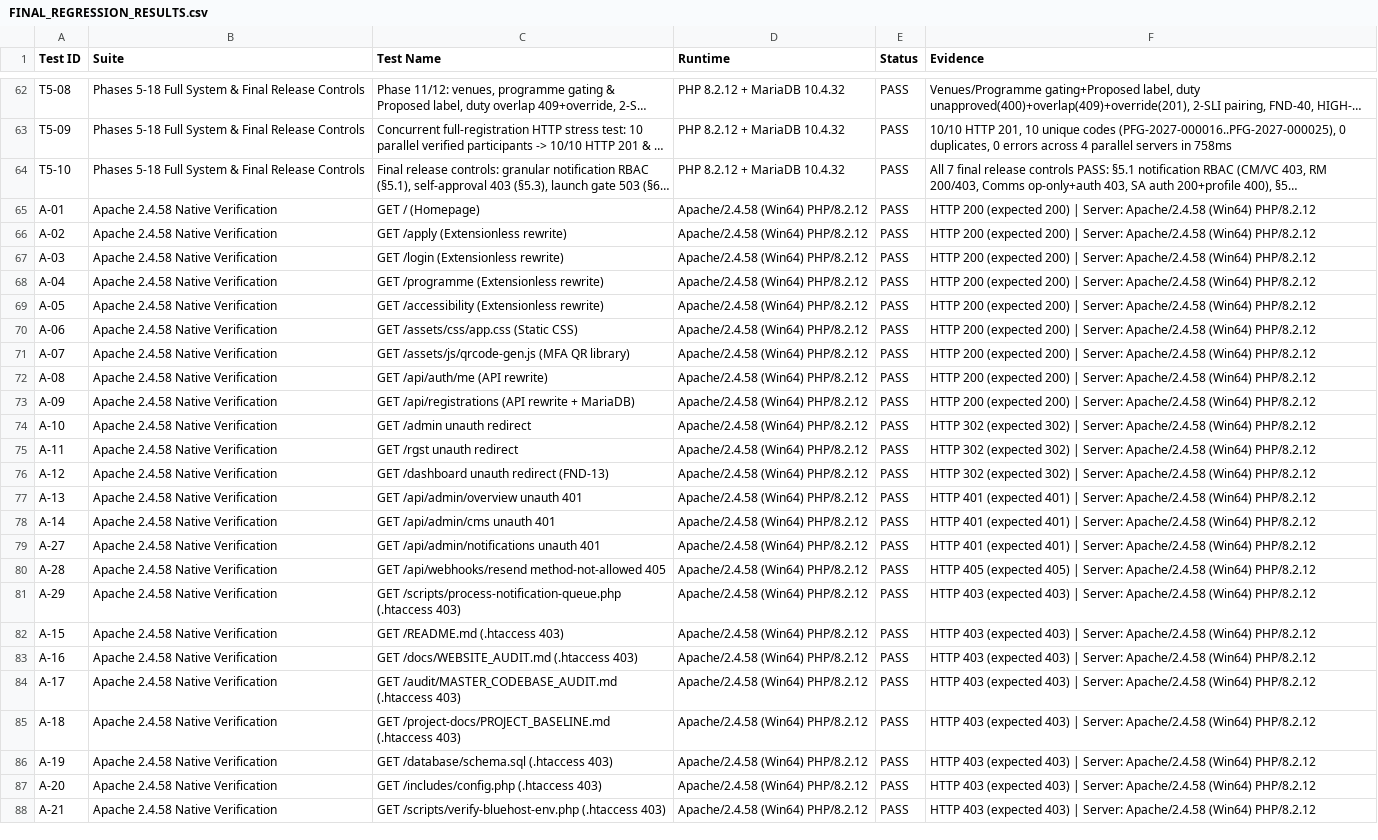
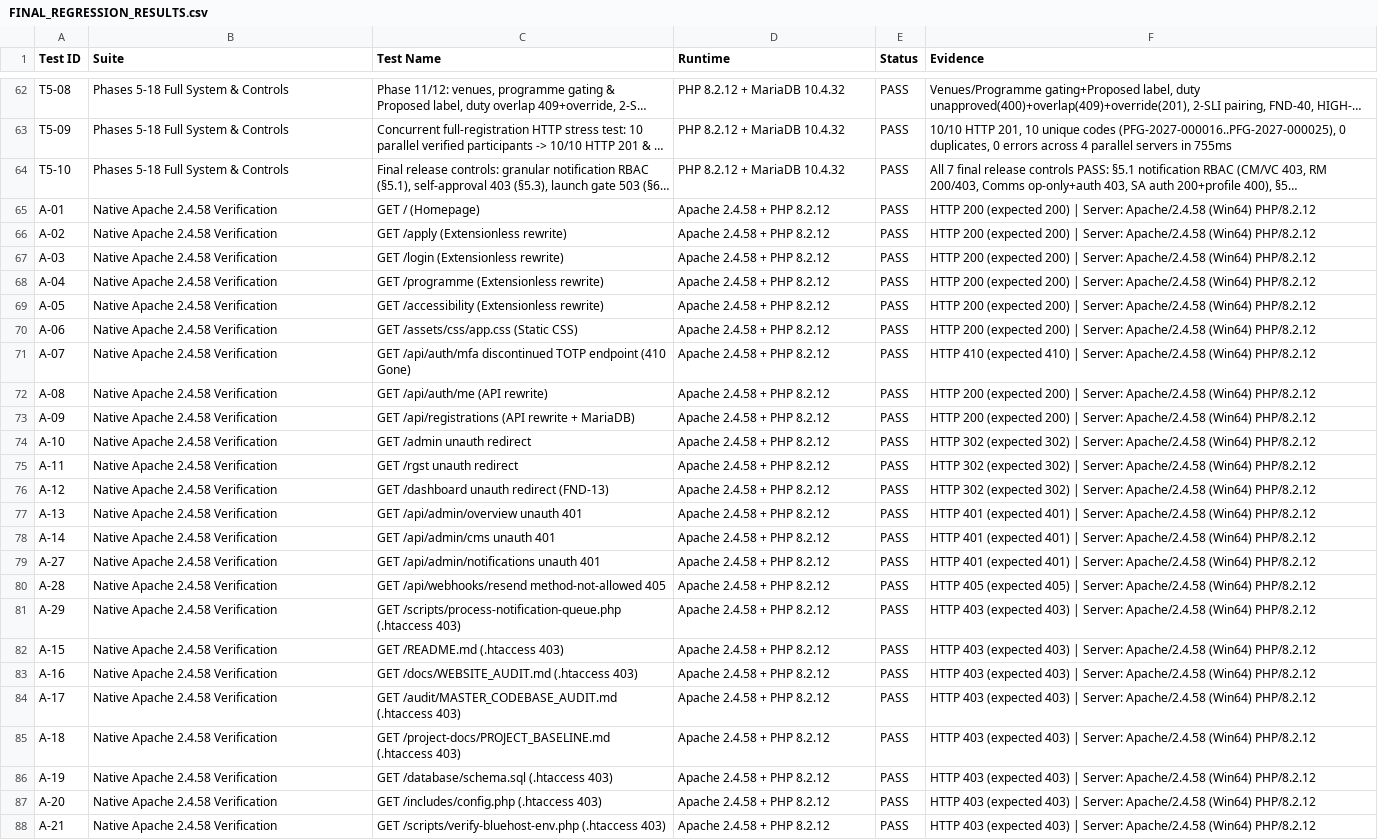
Before and after one commit to gurarpitzz/purplefestivalgujarat, a CSV file: project-docs/FINAL_REGRESSION_RESULTS.csv, drawn as a sheet; only a part is shown, gaps mark what is left out; long unchanged cells end in …; the diff covers the shown part only; the diff names each change by its address in the sheet, - before the commit and + after, or states it on an @@ line.

```diff
--- a/project-docs/FINAL_REGRESSION_RESULTS.csv
+++ b/project-docs/FINAL_REGRESSION_RESULTS.csv
-B62:B64 (Suite): Phases 5-18 Full System & Final Release Controls
+B62:B64 (Suite): Phases 5-18 Full System & Controls
-F63 (Evidence): …servers in 758ms
+F63 (Evidence): …servers in 755ms
-B65:B88 (Suite): Apache 2.4.58 Native Verification
+B65:B88 (Suite): Native Apache 2.4.58 Verification
-D65:D88 (Runtime): Apache/2.4.58 (Win64) PHP/8.2.12
+D65:D88 (Runtime): Apache 2.4.58 + PHP 8.2.12
-C71 (Test Name): GET /assets/js/qrcode-gen.js (MFA QR library)
+C71 (Test Name): GET /api/auth/mfa discontinued TOTP endpoint (410 Gone)
-F71 (Evidence): HTTP 200 (expected 200) | Server:…
+F71 (Evidence): HTTP 410 (expected 410) | Server:…
```
Also changed, not shown: 140 edited cells elsewhere in this file, project-docs/FINAL_SECURITY_RECONCILIATION.csv, project-docs/SECURITY_REMEDIATION_TRACKER.csv, 30 other files.
